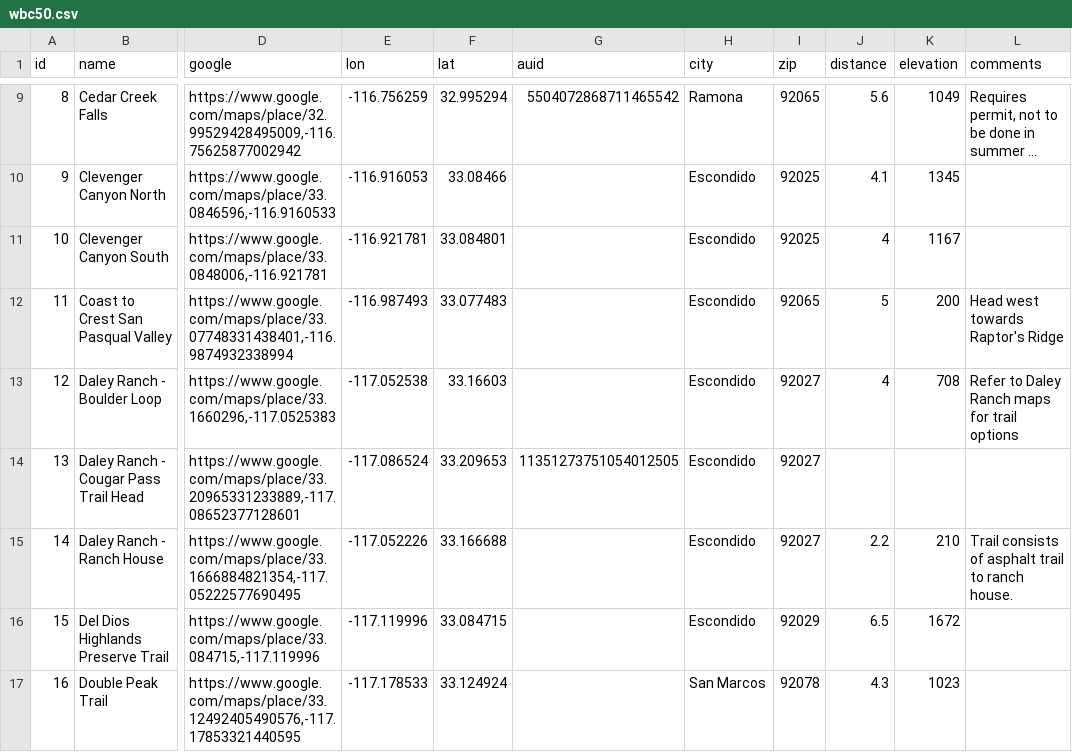
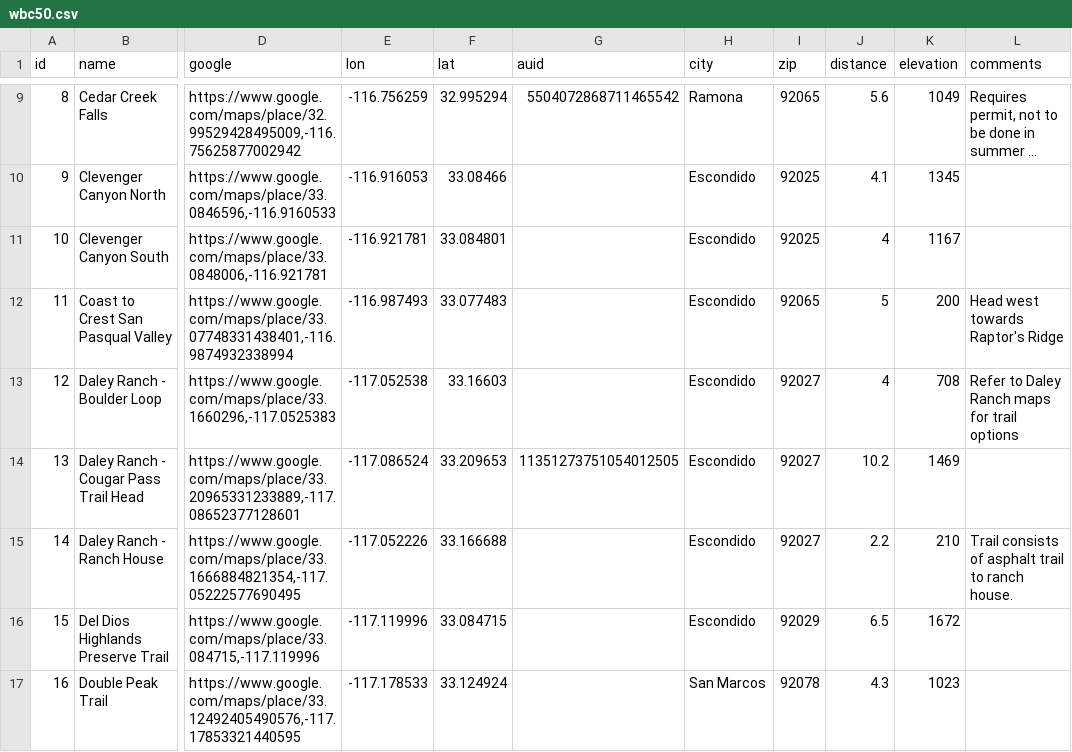
Before and after one commit to roblabs/3linemaps.com, a CSV file: _data/wbc50.csv, drawn as a sheet; only a part is shown, gaps mark what is left out; long unchanged cells end in …; the diff names each change by its address in the sheet, - before the commit and + after, or states it on an @@ line.

```diff
--- a/_data/wbc50.csv
+++ b/_data/wbc50.csv
-J14 (distance): (empty)
+J14 (distance): 10.2
-K14 (elevation): (empty)
+K14 (elevation): 1469
```
Also changed, not shown: 5 other files.
